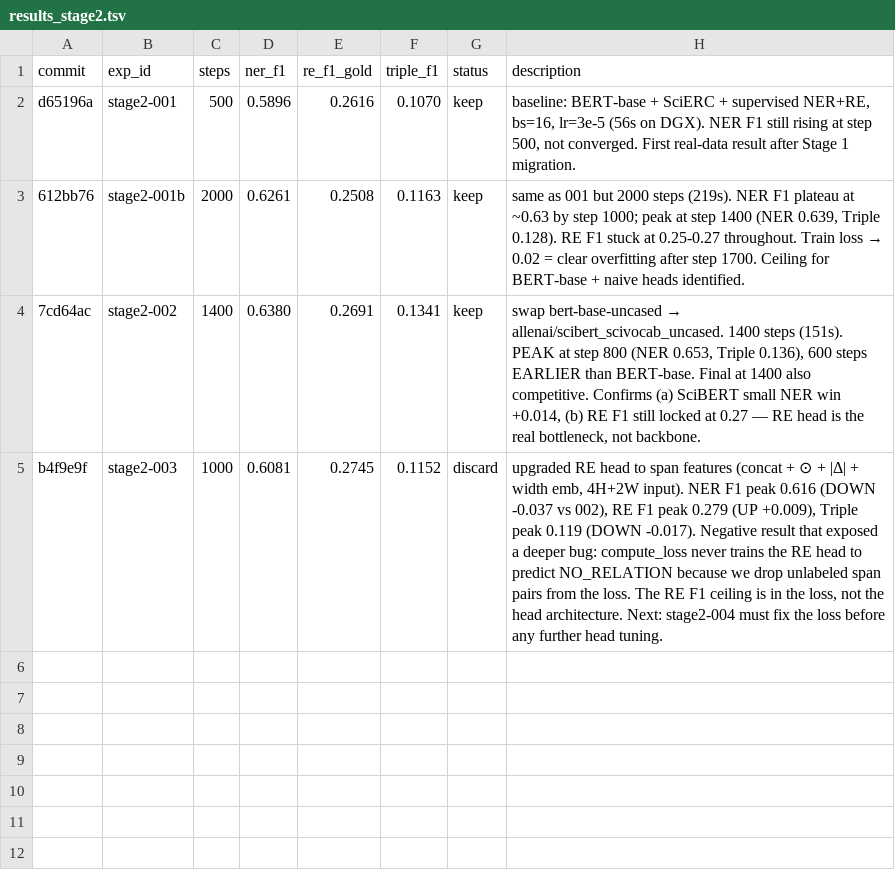
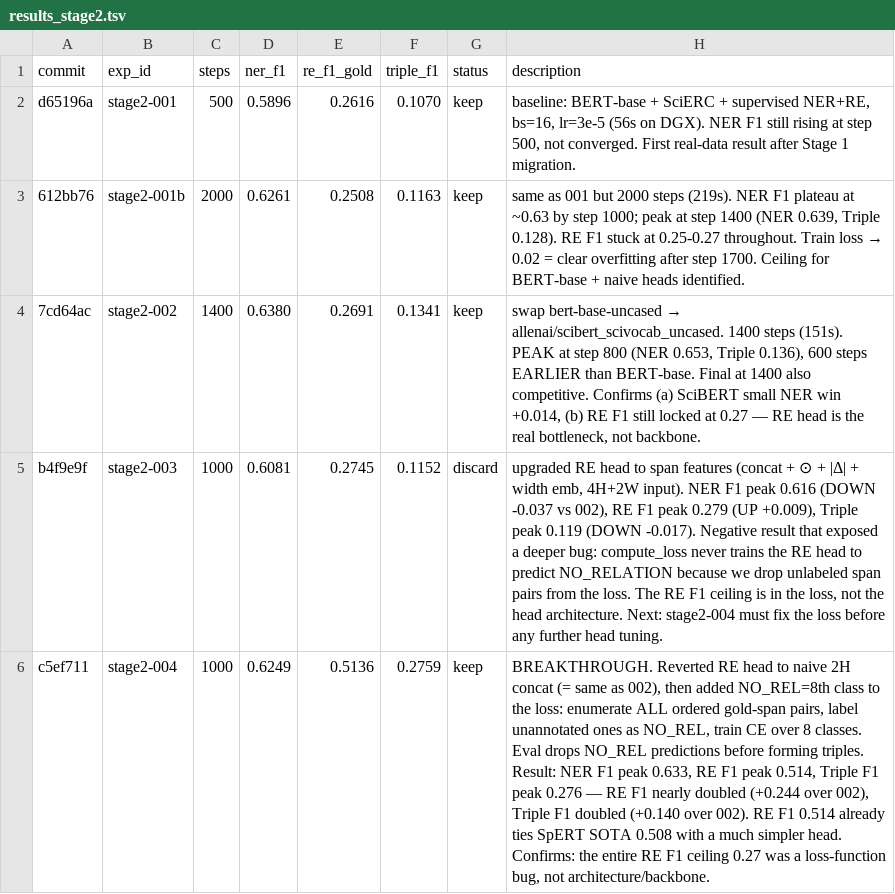
Before and after one commit to mon-jai/autoresearch, a TSV file: results_stage2.tsv, drawn as a sheet; the diff names each change by its address in the sheet, - before the commit and + after, or states it on an @@ line.

```diff
--- a/results_stage2.tsv
+++ b/results_stage2.tsv
+row 6: c5ef711 | stage2-004 | 1000 | 0.6249 | 0.5136 | 0.2759 | keep | BREAKTHROUGH. Reverted RE head to naive 2H concat (= same as 002), then added NO_REL=8th class to the loss: enumerate ALL ordered gold-span pairs, label unannotated ones as NO_REL, train CE over 8 classes. Eval drops NO_REL predictions before forming triples. Result: NER F1 peak 0.633, RE F1 peak 0.514, Triple F1 peak 0.276 — RE F1 nearly doubled (+0.244 over 002), Triple F1 doubled (+0.140 over 002). RE F1 0.514 already ties SpERT SOTA 0.508 with a much simpler head. Confirms: the entire RE F1 ceiling 0.27 was a loss-function bug, not architecture/backbone.
```
Also changed, not shown: 3 other files.
